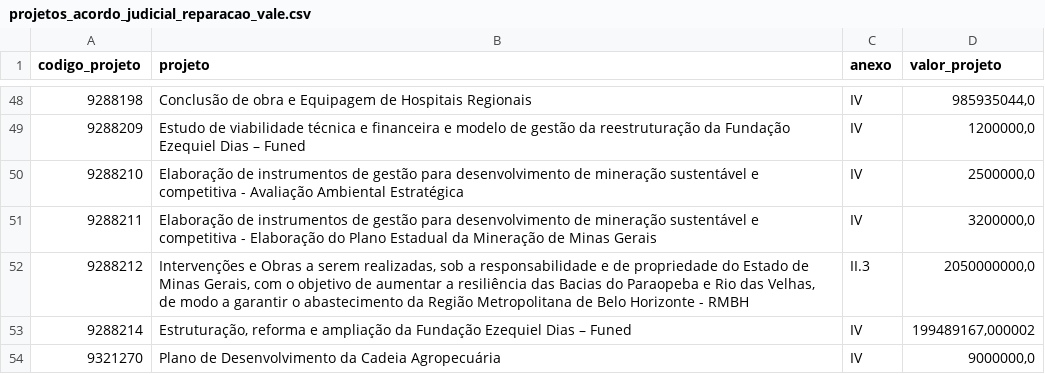
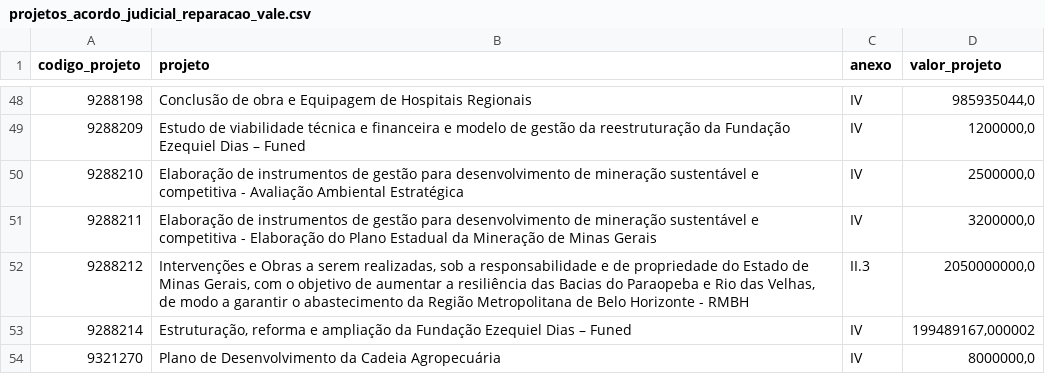
Before and after one commit to transparencia-mg/acordo-judicial-reparacao-vale-projetos, a CSV file: data/projetos_acordo_judicial_reparacao_vale.csv, drawn as a sheet; only a part is shown, gaps mark what is left out.

```diff
--- a/data/projetos_acordo_judicial_reparacao_vale.csv
+++ b/data/projetos_acordo_judicial_reparacao_vale.csv
@@ -53,2 +53,2 @@
 9288214;Estruturação, reforma e ampliação da Fundação Ezequiel Dias – Funed;IV;199489167,000002
-9321270;Plano de Desenvolvimento da Cadeia Agropecuária;IV;9000000,0
+9321270;Plano de Desenvolvimento da Cadeia Agropecuária;IV;8000000,0
```
